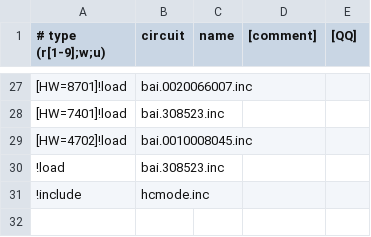
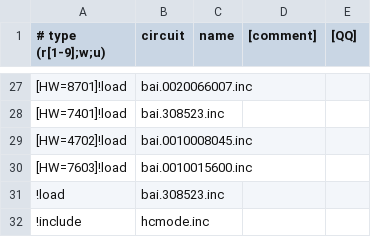
Before and after one commit to brozikcz/ebusd-configuration, a CSV file: ebusd-2.1.x/en/vaillant/08.bai.csv, drawn as a sheet; only a part is shown, gaps mark what is left out; the diff names each change by its address in the sheet, - before the commit and + after, or states it on an @@ line.

Commit message:
bai

```diff
--- a/ebusd-2.1.x/en/vaillant/08.bai.csv
+++ b/ebusd-2.1.x/en/vaillant/08.bai.csv
+row 30: [HW=7603]!load | bai.0010015600.inc
```
